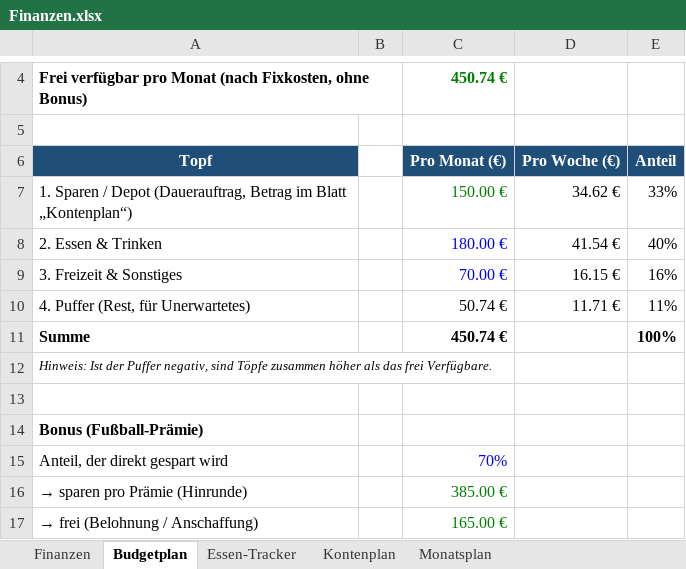
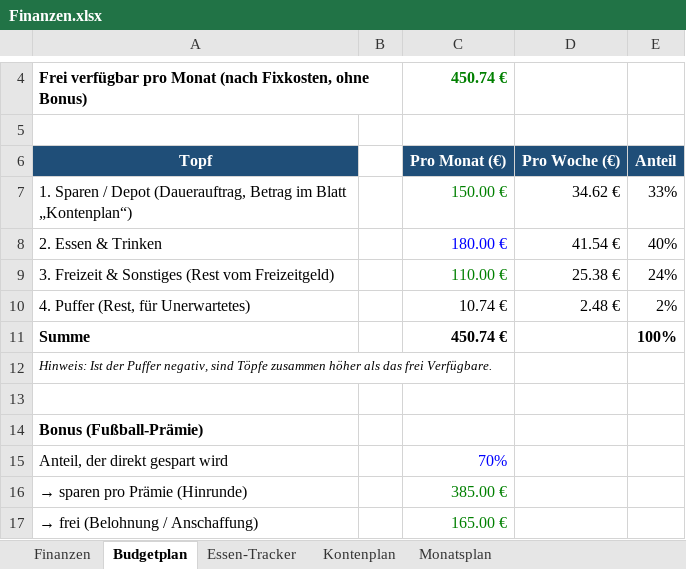
Before and after one commit to dominicfischer02-gif/domi, an Excel workbook: Finanzen.xlsx, sheet Budgetplan, drawn as a sheet; only a part is shown, gaps mark what is left out; values as stored, in another font and other column widths than the file's, no borders; removed rows and columns are numbered as before the commit, all else as after; the diff names each change by its address in the sheet, - before the commit and + after, or states it on an @@ line.

```diff
--- a/Finanzen.xlsx (sheet Budgetplan)
+++ b/Finanzen.xlsx (sheet Budgetplan)
-row 9: 3. Freizeit & Sonstiges |  | 70.00 € | 16.15 € | 16%
+row 9: 3. Freizeit & Sonstiges (Rest vom Freizeitgeld) |  | 110.00 € | 25.38 € | 24%
-C10: 50.74 €
+C10: 10.74 €
-D10: 11.71 €
+D10: 2.48 €
-E10: 11%
+E10: 2%
```
Also changed, not shown: sheet Kontenplan, formulas that keep their value.
